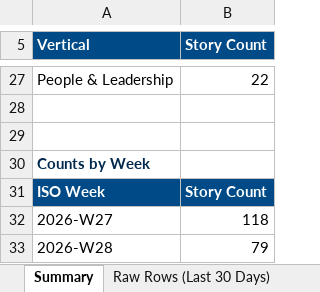
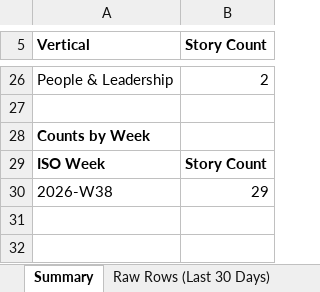
Before and after one commit to dsivakumar81/DailyIndustryBrief, an Excel workbook: cockpit-data/story-log-last30days.xlsx, sheet Summary, drawn as a sheet; only a part is shown, gaps mark what is left out; values as stored, in another font and other column widths than the file's, no borders; removed rows and columns are numbered as before the commit, all else as after; the diff covers the shown part only; the diff names each change by its address in the sheet, - before the commit and + after, or states it on an @@ line.

```diff
--- a/cockpit-data/story-log-last30days.xlsx (sheet Summary)
+++ b/cockpit-data/story-log-last30days.xlsx (sheet Summary)
@@ A5:B5 fill: #004B87 → none, text colour: #FFFFFF → black @@
-B26 (Story Count): 22
+B26 (Story Count): 2
-row 28: (empty)
-A28 text colour: #00294D
+A28 text colour: black
@@ A29:B29 fill: #004B87 → none, text colour: #FFFFFF → black @@
-row 32: 2026-W27 | 118
-row 33: 2026-W28 | 79
+row 30: 2026-W38 | 29
```
Also changed, not shown: 7 added rows, 8 removed rows, 12 edited cells and cell formats elsewhere in this sheet, sheet Raw Rows (Last 30 Days), 3 other files.
